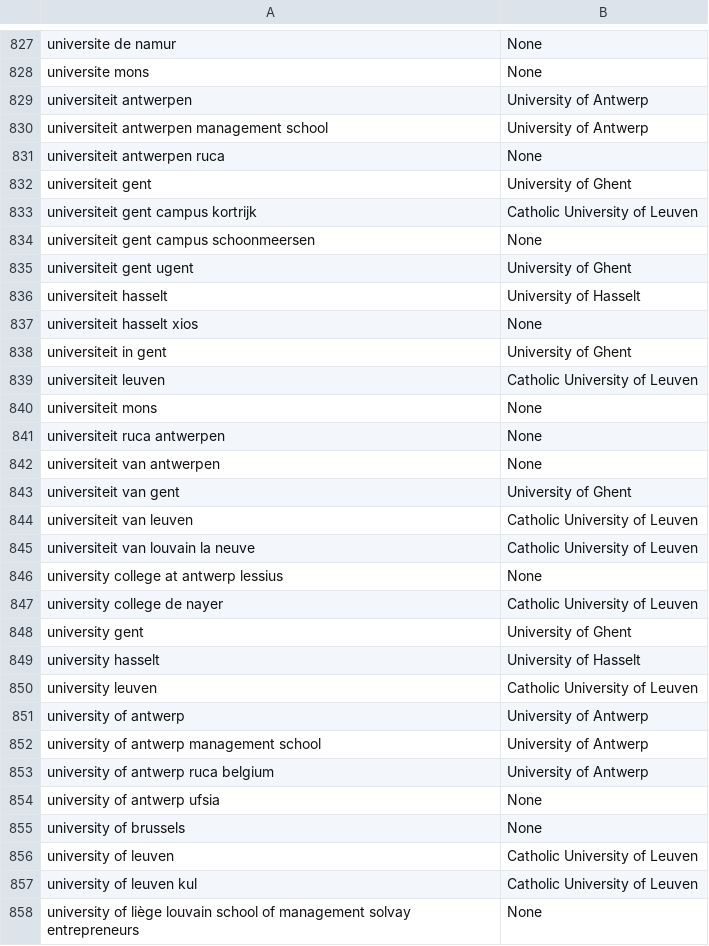
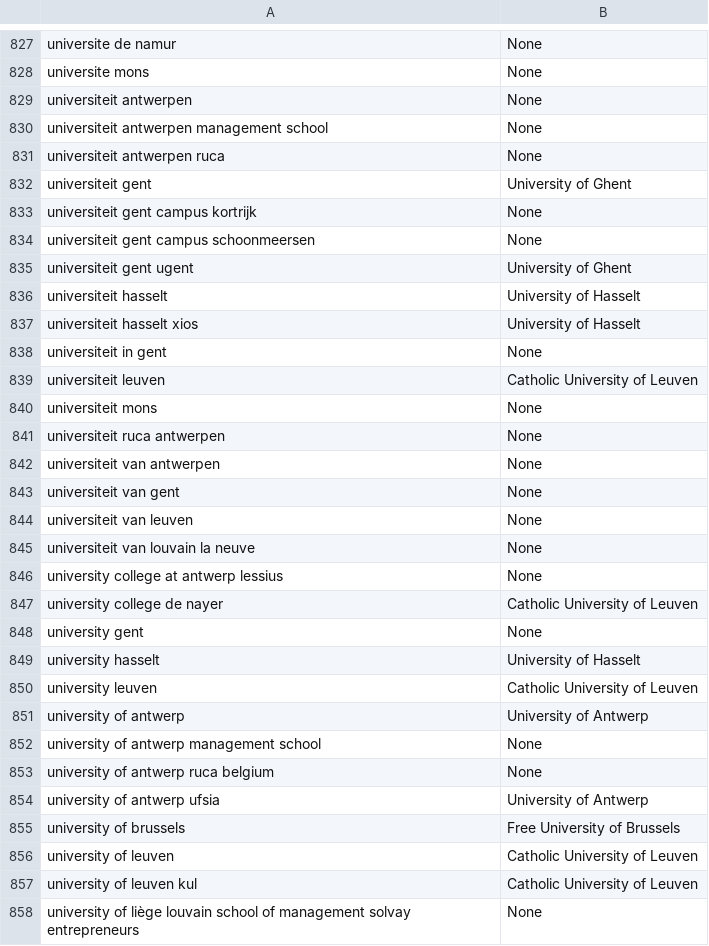
Before and after one commit to RubenPants/SemiSupervisedClustering, a TSV file: demos/projector/demo_default/metadata.tsv (was demos/projector/default_usage/demo_default/metadata.tsv), drawn as a sheet; only a part is shown, gaps mark what is left out; the diff covers the shown part only.

```diff
--- a/demos/projector/default_usage/demo_default/metadata.tsv
+++ b/demos/projector/demo_default/metadata.tsv
@@ -828,7 +828,7 @@ universite de namur	None
 universite mons	None
-universiteit antwerpen	University of Antwerp
-universiteit antwerpen management school	University of Antwerp
+universiteit antwerpen	None
+universiteit antwerpen management school	None
 universiteit antwerpen ruca	None
 universiteit gent	University of Ghent
-universiteit gent campus kortrijk	Catholic University of Leuven
+universiteit gent campus kortrijk	None
 universiteit gent campus schoonmeersen	None
@@ -836,4 +836,4 @@ universiteit gent ugent	University of Ghent
 universiteit hasselt	University of Hasselt
-universiteit hasselt xios	None
-universiteit in gent	University of Ghent
+universiteit hasselt xios	University of Hasselt
+universiteit in gent	None
 universiteit leuven	Catholic University of Leuven
@@ -842,8 +842,8 @@ universiteit ruca antwerpen	None
 universiteit van antwerpen	None
-universiteit van gent	University of Ghent
-universiteit van leuven	Catholic University of Leuven
-universiteit van louvain la neuve	Catholic University of Leuven
+universiteit van gent	None
+universiteit van leuven	None
+universiteit van louvain la neuve	None
 university college at antwerp lessius	None
 university college de nayer	Catholic University of Leuven
-university gent	University of Ghent
+university gent	None
 university hasselt	University of Hasselt
@@ -851,6 +851,6 @@ university leuven	Catholic University of Leuven
 university of antwerp	University of Antwerp
-university of antwerp management school	University of Antwerp
-university of antwerp ruca belgium	University of Antwerp
-university of antwerp ufsia	None
-university of brussels	None
+university of antwerp management school	None
+university of antwerp ruca belgium	None
+university of antwerp ufsia	University of Antwerp
+university of brussels	Free University of Brussels
 university of leuven	Catholic University of Leuven
```
Also changed, not shown: 147 edited cells elsewhere in this file, 45 other files.
